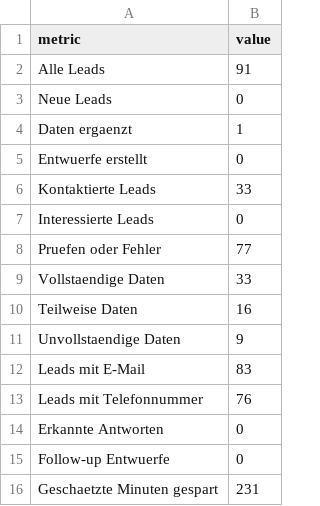
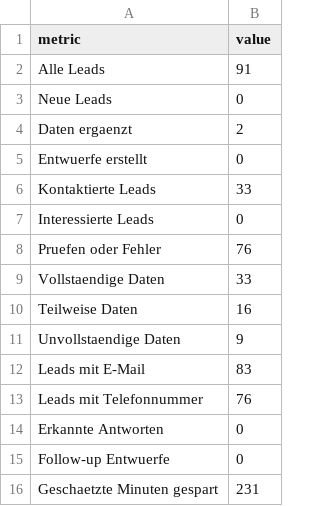
Before and after one commit to navlis2409/sponsor-crm-automation, a CSV file: dashboard/crm-summary.csv, drawn as a sheet.

```diff
--- a/dashboard/crm-summary.csv
+++ b/dashboard/crm-summary.csv
@@ -3,3 +3,3 @@ Alle Leads,91
 Neue Leads,0
-Daten ergaenzt,1
+Daten ergaenzt,2
 Entwuerfe erstellt,0
@@ -7,3 +7,3 @@ Kontaktierte Leads,33
 Interessierte Leads,0
-Pruefen oder Fehler,77
+Pruefen oder Fehler,76
 Vollstaendige Daten,33
```
Also changed, not shown: dashboard/crm-leads.csv, 1 other file.
